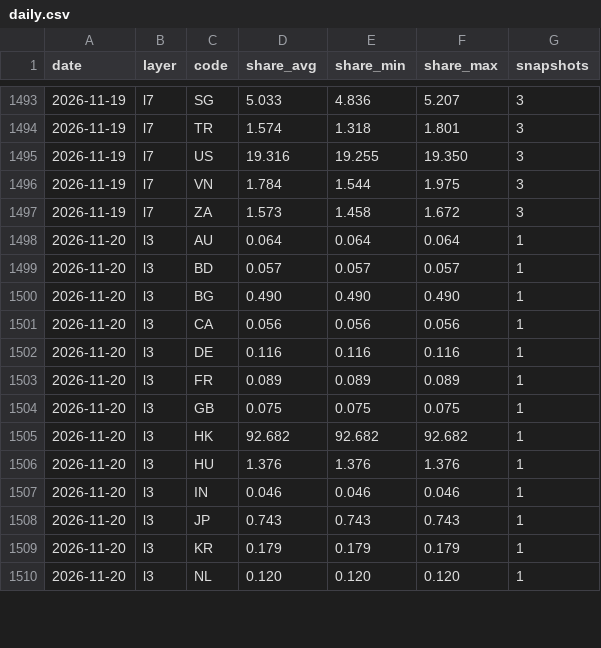
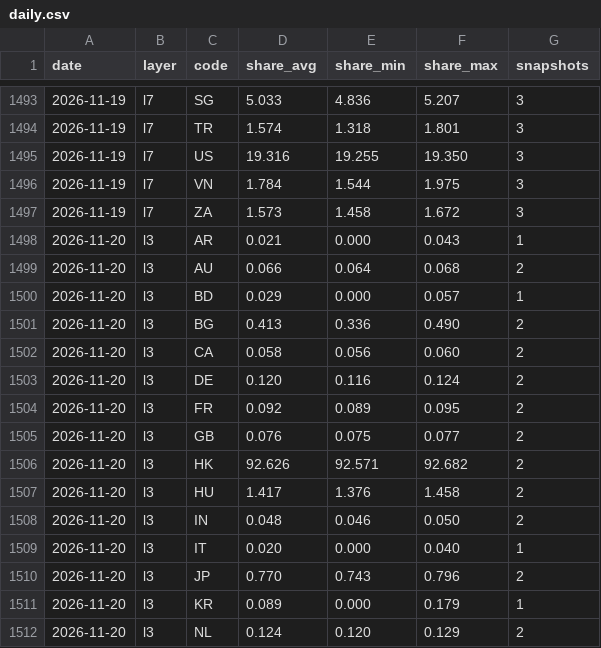
Before and after one commit to kiyo0630-cpu/compass-, a CSV file: attack-map/data/history/daily.csv, drawn as a sheet; only a part is shown, gaps mark what is left out; the diff covers the shown part only.

```diff
--- a/attack-map/data/history/daily.csv
+++ b/attack-map/data/history/daily.csv
@@ -1497,14 +1497,16 @@ date,layer,code,share_avg,share_min,share_max,snapshots
 2026-11-19,l7,ZA,1.573,1.458,1.672,3
-2026-11-20,l3,AU,0.064,0.064,0.064,1
-2026-11-20,l3,BD,0.057,0.057,0.057,1
-2026-11-20,l3,BG,0.490,0.490,0.490,1
-2026-11-20,l3,CA,0.056,0.056,0.056,1
-2026-11-20,l3,DE,0.116,0.116,0.116,1
-2026-11-20,l3,FR,0.089,0.089,0.089,1
-2026-11-20,l3,GB,0.075,0.075,0.075,1
-2026-11-20,l3,HK,92.682,92.682,92.682,1
-2026-11-20,l3,HU,1.376,1.376,1.376,1
-2026-11-20,l3,IN,0.046,0.046,0.046,1
-2026-11-20,l3,JP,0.743,0.743,0.743,1
-2026-11-20,l3,KR,0.179,0.179,0.179,1
-2026-11-20,l3,NL,0.120,0.120,0.120,1
+2026-11-20,l3,AR,0.021,0.000,0.043,1
+2026-11-20,l3,AU,0.066,0.064,0.068,2
+2026-11-20,l3,BD,0.029,0.000,0.057,1
+2026-11-20,l3,BG,0.413,0.336,0.490,2
+2026-11-20,l3,CA,0.058,0.056,0.060,2
+2026-11-20,l3,DE,0.120,0.116,0.124,2
+2026-11-20,l3,FR,0.092,0.089,0.095,2
+2026-11-20,l3,GB,0.076,0.075,0.077,2
+2026-11-20,l3,HK,92.626,92.571,92.682,2
+2026-11-20,l3,HU,1.417,1.376,1.458,2
+2026-11-20,l3,IN,0.048,0.046,0.050,2
+2026-11-20,l3,IT,0.020,0.000,0.040,1
+2026-11-20,l3,JP,0.770,0.743,0.796,2
+2026-11-20,l3,KR,0.089,0.000,0.179,1
+2026-11-20,l3,NL,0.124,0.120,0.129,2
```
Also changed, not shown: 81 edited cells elsewhere in this file, 4 other files.
